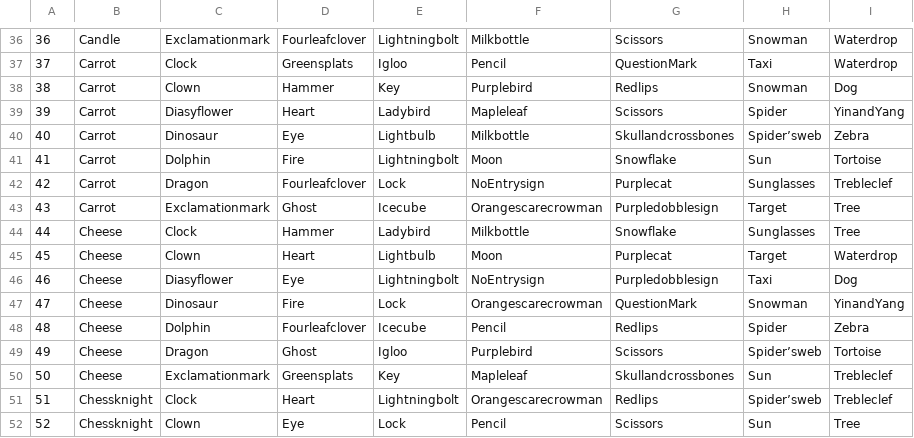
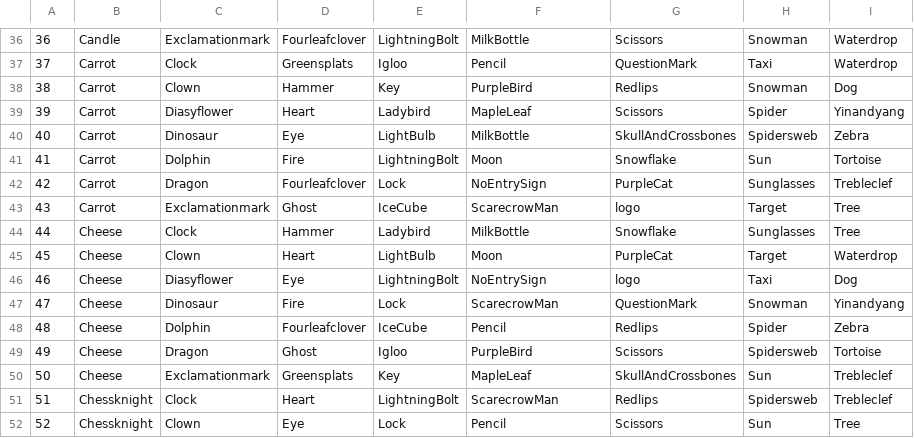
Before and after one commit to LeonelCamposM/Spot-It, a CSV file: scripts/deck.csv, drawn as a sheet; only a part is shown, gaps mark what is left out; the diff covers the shown part only.

```diff
--- a/scripts/deck.csv
+++ b/scripts/deck.csv
@@ -36,17 +36,17 @@
-36,Candle,Exclamationmark,Fourleafclover,Lightningbolt,Milkbottle,Scissors,Snowman,Waterdrop
+36,Candle,Exclamationmark,Fourleafclover,LightningBolt,MilkBottle,Scissors,Snowman,Waterdrop
 37,Carrot,Clock,Greensplats,Igloo,Pencil,QuestionMark,Taxi,Waterdrop
-38,Carrot,Clown,Hammer,Key,Purplebird,Redlips,Snowman,Dog
-39,Carrot,Diasyflower,Heart,Ladybird,Mapleleaf,Scissors,Spider,YinandYang
-40,Carrot,Dinosaur,Eye,Lightbulb,Milkbottle,Skullandcrossbones,Spider’sweb,Zebra
-41,Carrot,Dolphin,Fire,Lightningbolt,Moon,Snowflake,Sun,Tortoise
-42,Carrot,Dragon,Fourleafclover,Lock,NoEntrysign,Purplecat,Sunglasses,Trebleclef
-43,Carrot,Exclamationmark,Ghost,Icecube,Orangescarecrowman,Purpledobblesign,Target,Tree
-44,Cheese,Clock,Hammer,Ladybird,Milkbottle,Snowflake,Sunglasses,Tree
-45,Cheese,Clown,Heart,Lightbulb,Moon,Purplecat,Target,Waterdrop
-46,Cheese,Diasyflower,Eye,Lightningbolt,NoEntrysign,Purpledobblesign,Taxi,Dog
-47,Cheese,Dinosaur,Fire,Lock,Orangescarecrowman,QuestionMark,Snowman,YinandYang
-48,Cheese,Dolphin,Fourleafclover,Icecube,Pencil,Redlips,Spider,Zebra
-49,Cheese,Dragon,Ghost,Igloo,Purplebird,Scissors,Spider’sweb,Tortoise
-50,Cheese,Exclamationmark,Greensplats,Key,Mapleleaf,Skullandcrossbones,Sun,Trebleclef
-51,Chessknight,Clock,Heart,Lightningbolt,Orangescarecrowman,Redlips,Spider’sweb,Trebleclef
+38,Carrot,Clown,Hammer,Key,PurpleBird,Redlips,Snowman,Dog
+39,Carrot,Diasyflower,Heart,Ladybird,MapleLeaf,Scissors,Spider,Yinandyang
+40,Carrot,Dinosaur,Eye,LightBulb,MilkBottle,SkullAndCrossbones,Spidersweb,Zebra
+41,Carrot,Dolphin,Fire,LightningBolt,Moon,Snowflake,Sun,Tortoise
+42,Carrot,Dragon,Fourleafclover,Lock,NoEntrySign,PurpleCat,Sunglasses,Trebleclef
+43,Carrot,Exclamationmark,Ghost,IceCube,ScarecrowMan,logo,Target,Tree
+44,Cheese,Clock,Hammer,Ladybird,MilkBottle,Snowflake,Sunglasses,Tree
+45,Cheese,Clown,Heart,LightBulb,Moon,PurpleCat,Target,Waterdrop
+46,Cheese,Diasyflower,Eye,LightningBolt,NoEntrySign,logo,Taxi,Dog
+47,Cheese,Dinosaur,Fire,Lock,ScarecrowMan,QuestionMark,Snowman,Yinandyang
+48,Cheese,Dolphin,Fourleafclover,IceCube,Pencil,Redlips,Spider,Zebra
+49,Cheese,Dragon,Ghost,Igloo,PurpleBird,Scissors,Spidersweb,Tortoise
+50,Cheese,Exclamationmark,Greensplats,Key,MapleLeaf,SkullAndCrossbones,Sun,Trebleclef
+51,Chessknight,Clock,Heart,LightningBolt,ScarecrowMan,Redlips,Spidersweb,Trebleclef
 52,Chessknight,Clown,Eye,Lock,Pencil,Scissors,Sun,Tree
```
Also changed, not shown: 73 edited cells elsewhere in this file, 18 other files.
